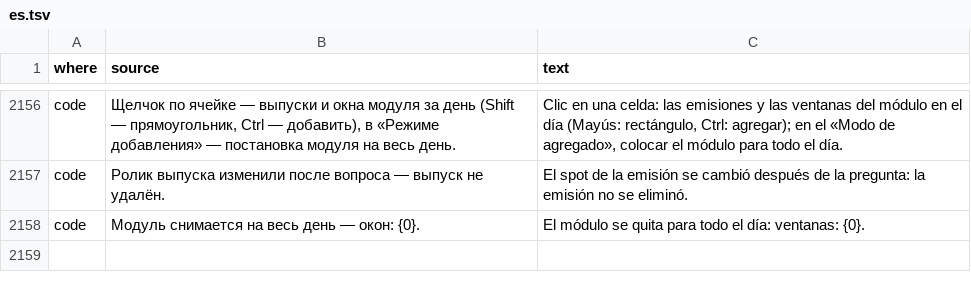
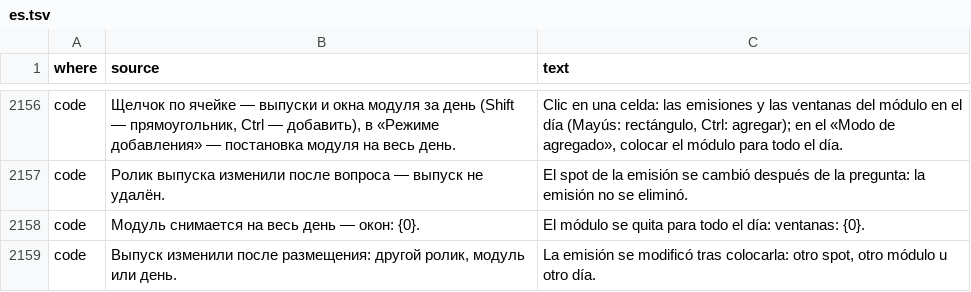
Before and after one commit to MikeFog/qd2, a TSV file: ArtvisDB/Scripts/i18n/es.tsv, drawn as a sheet; only a part is shown, gaps mark what is left out; the diff names each change by its address in the sheet, - before the commit and + after, or states it on an @@ line.

```diff
--- a/ArtvisDB/Scripts/i18n/es.tsv
+++ b/ArtvisDB/Scripts/i18n/es.tsv
+row 2159: code | Выпуск изменили после размещения: другой ролик, модуль или день. | La emisión se modificó tras colocarla: otro spot, otro módulo u otro día.
```
Also changed, not shown: 7 other files.
